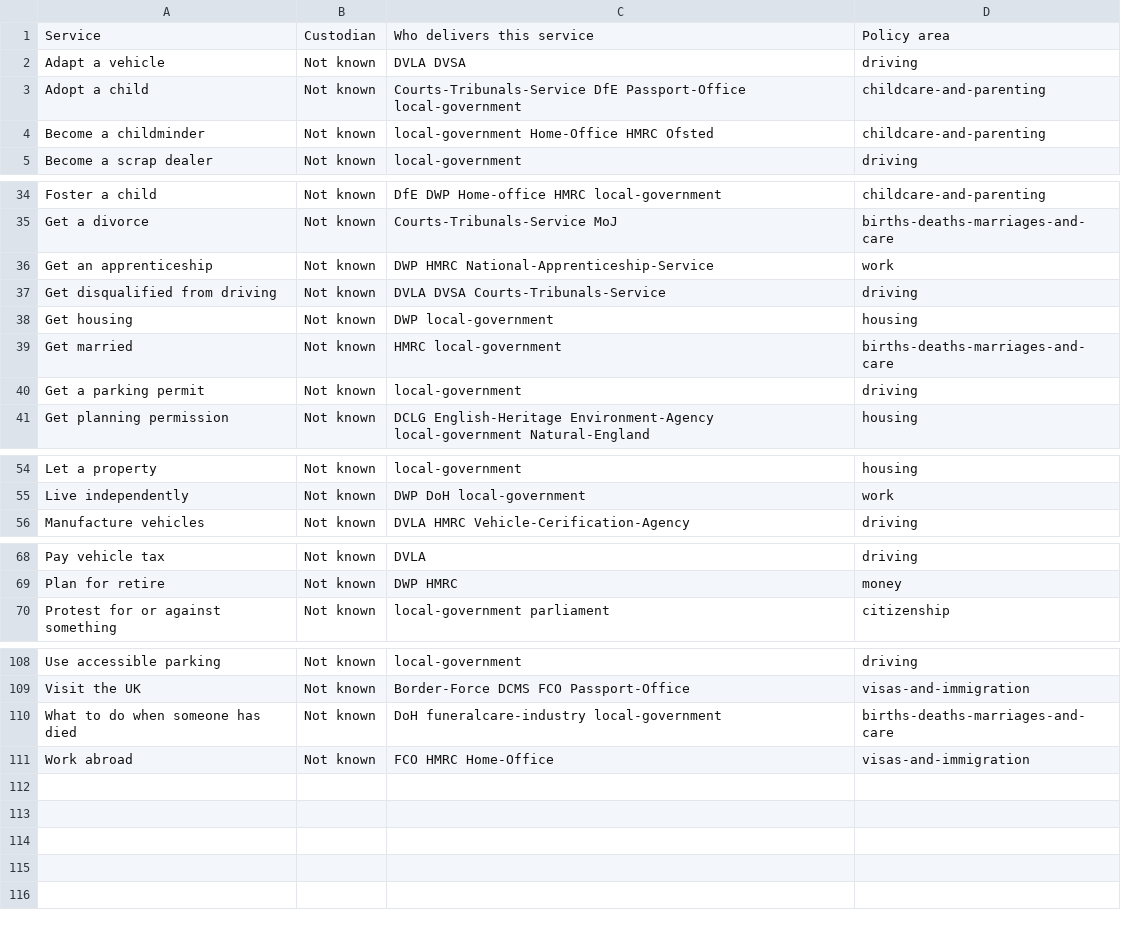
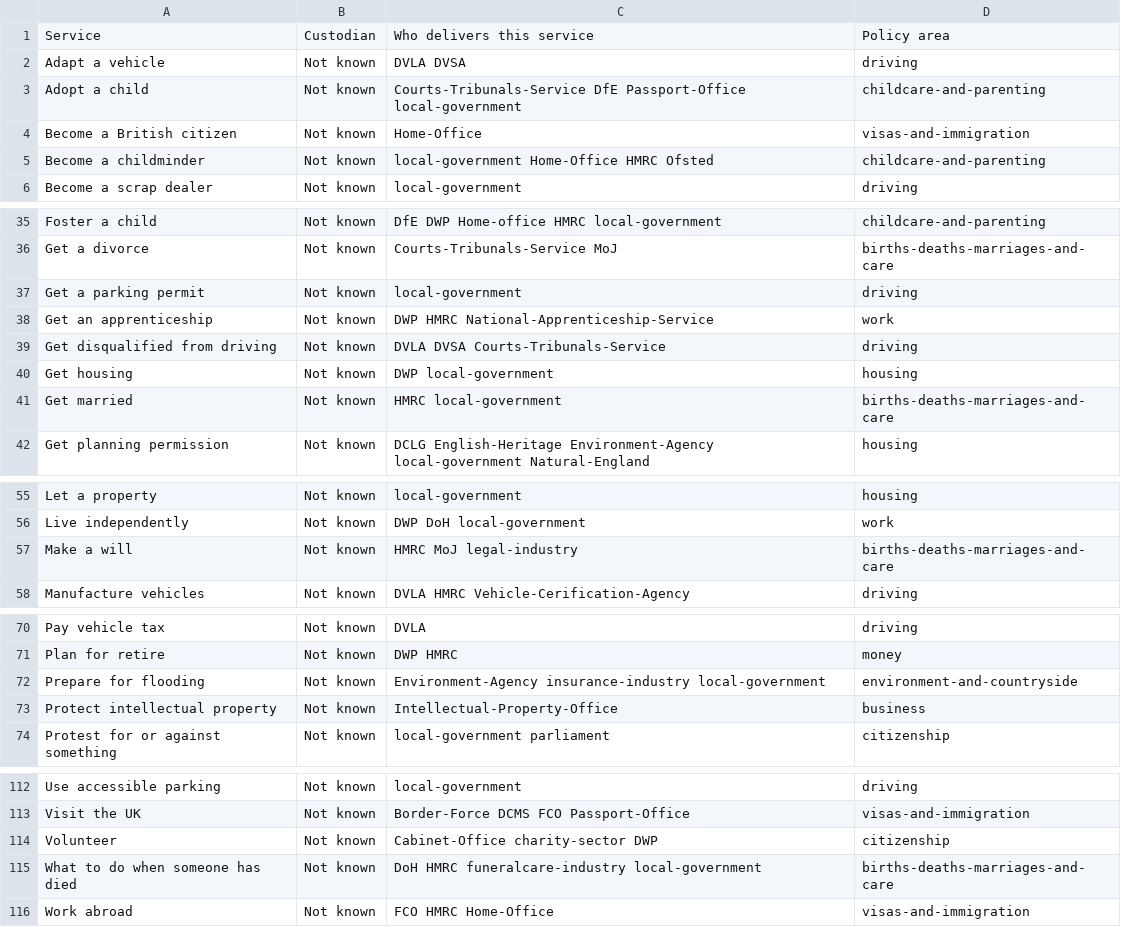
Before and after one commit to HarryTrimble/service_register, a CSV file: data/services.csv, drawn as a sheet; only a part is shown, gaps mark what is left out; the diff covers the shown part only.

Commit message:
add prepare for flooding

```diff
--- a/data/services.csv
+++ b/data/services.csv
@@ -3,2 +3,3 @@ Adapt a vehicle,Not known,DVLA DVSA,driving
 Adopt a child,Not known,Courts-Tribunals-Service DfE Passport-Office local-government,childcare-and-parenting
+Become a British citizen,Not known,Home-Office,visas-and-immigration
 Become a childminder,Not known,local-government Home-Office HMRC Ofsted,childcare-and-parenting
@@ -35,2 +36,3 @@ Foster a child,Not known,DfE DWP Home-office HMRC local-government,childcare-and
 Get a divorce,Not known,Courts-Tribunals-Service MoJ,births-deaths-marriages-and-care
+Get a parking permit,Not known,local-government,driving
 Get an apprenticeship ,Not known,DWP HMRC National-Apprenticeship-Service ,work
@@ -39,3 +41,2 @@ Get housing,Not known,DWP local-government,housing
 Get married,Not known,HMRC local-government ,births-deaths-marriages-and-care
-Get a parking permit,Not known,local-government,driving
 Get planning permission,Not known,DCLG English-Heritage Environment-Agency local-government Natural-England,housing
@@ -55,2 +56,3 @@ Let a property,Not known,local-government ,housing
 Live independently,Not known,DWP DoH local-government,work
+Make a will,Not known,HMRC MoJ legal-industry,births-deaths-marriages-and-care
 Manufacture vehicles,Not known,DVLA HMRC Vehicle-Cerification-Agency,driving
@@ -69,2 +71,4 @@ Pay vehicle tax,Not known,DVLA,driving
 Plan for retire,Not known,DWP HMRC,money
+Prepare for flooding,Not known,Environment-Agency insurance-industry local-government,environment-and-countryside
+Protect intellectual property,Not known,Intellectual-Property-Office,business
 Protest for or against something,Not known,local-government parliament,citizenship
@@ -109,3 +113,4 @@ Use accessible parking,Not known,local-government,driving
 Visit the UK,Not known,Border-Force DCMS FCO Passport-Office,visas-and-immigration
-What to do when someone has died,Not known,DoH funeralcare-industry local-government,births-deaths-marriages-and-care
+Volunteer,Not known,Cabinet-Office charity-sector DWP,citizenship
+What to do when someone has died,Not known,DoH HMRC funeralcare-industry local-government ,births-deaths-marriages-and-care
 Work abroad,Not known,FCO HMRC Home-Office,visas-and-immigration
```
Also changed, not shown: 1 edited cell elsewhere in this file, 1 other file.
